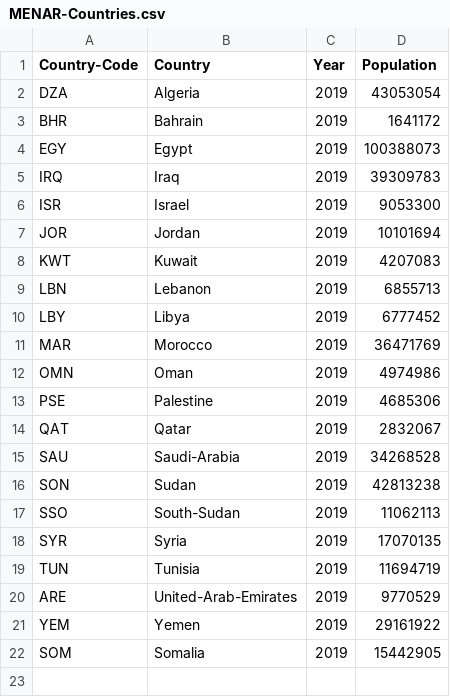
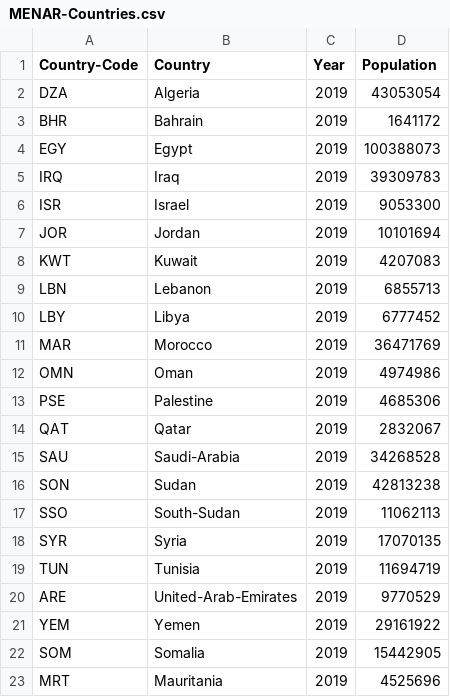
Before and after one commit to inception-labs/covid-vaccine-mena, a CSV file: MENAR-Countries.csv, drawn as a sheet; the diff names each change by its address in the sheet, - before the commit and + after, or states it on an @@ line.

Commit message:
Update MENAR-Countries.csv

```diff
--- a/MENAR-Countries.csv
+++ b/MENAR-Countries.csv
+row 23: MRT | Mauritania | 2019 | 4525696
```
